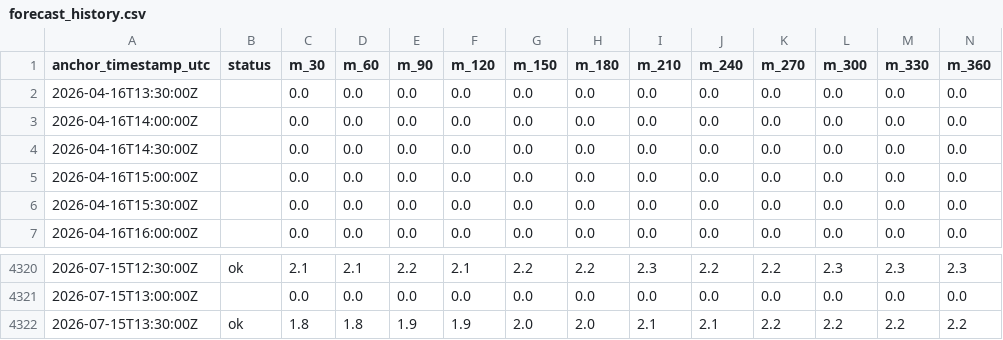
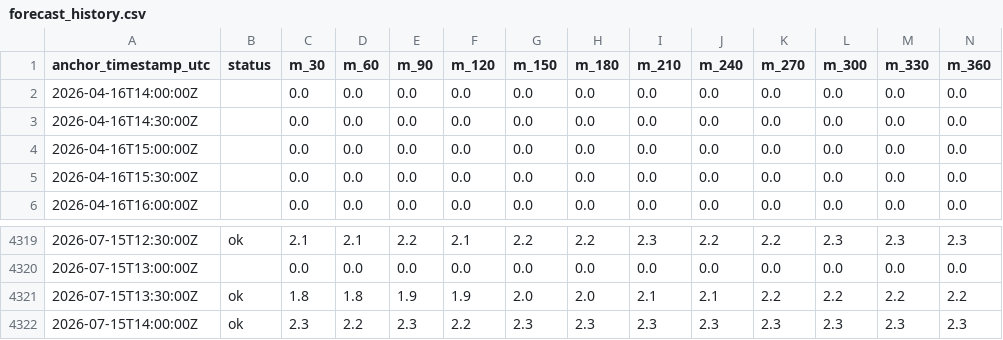
Before and after one commit to eunsu-park/hp-prediction, a CSV file: site/data/forecast_history.csv, drawn as a sheet; only a part is shown, gaps mark what is left out; removed rows and columns are numbered as before the commit, all else as after; rows hold the shown columns only; the diff names each change by its address in the sheet, - before the commit and + after, or states it on an @@ line.

```diff
--- a/site/data/forecast_history.csv
+++ b/site/data/forecast_history.csv
-row 2: 2026-04-16T13:30:00Z |  | 0.0 | 0.0 | 0.0 | 0.0 | 0.0 | 0.0 | 0.0 | 0.0 | 0.0 | 0.0 | 0.0 | 0.0
+row 4322: 2026-07-15T14:00:00Z | ok | 2.3 | 2.2 | 2.3 | 2.2 | 2.3 | 2.3 | 2.3 | 2.3 | 2.3 | 2.3 | 2.3 | 2.3
```
Also changed, not shown: 3 other files.
